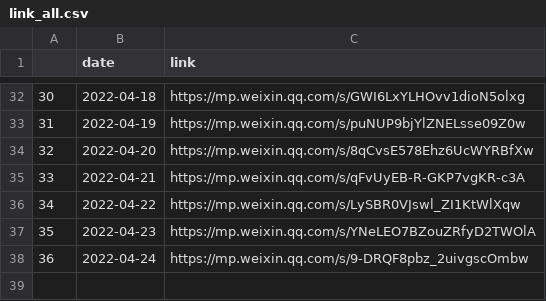
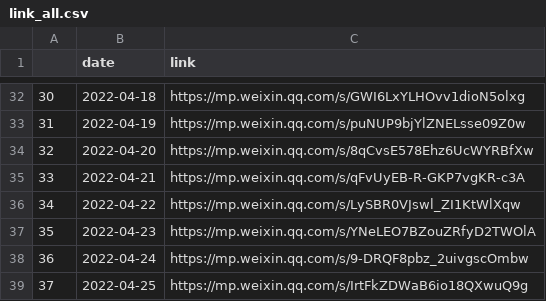
Before and after one commit to Jayzhaowj/codebook, a CSV file: covid/link_all.csv, drawn as a sheet; only a part is shown, gaps mark what is left out.

```diff
--- a/covid/link_all.csv
+++ b/covid/link_all.csv
@@ -38 +38,2 @@
 36,2022-04-24,https://mp.weixin.qq.com/s/9-DRQF8pbz_2uivgscOmbw
+37,2022-04-25,https://mp.weixin.qq.com/s/IrtFkZDWaB6io18QXwuQ9g
```
Also changed, not shown: 2 other files.
